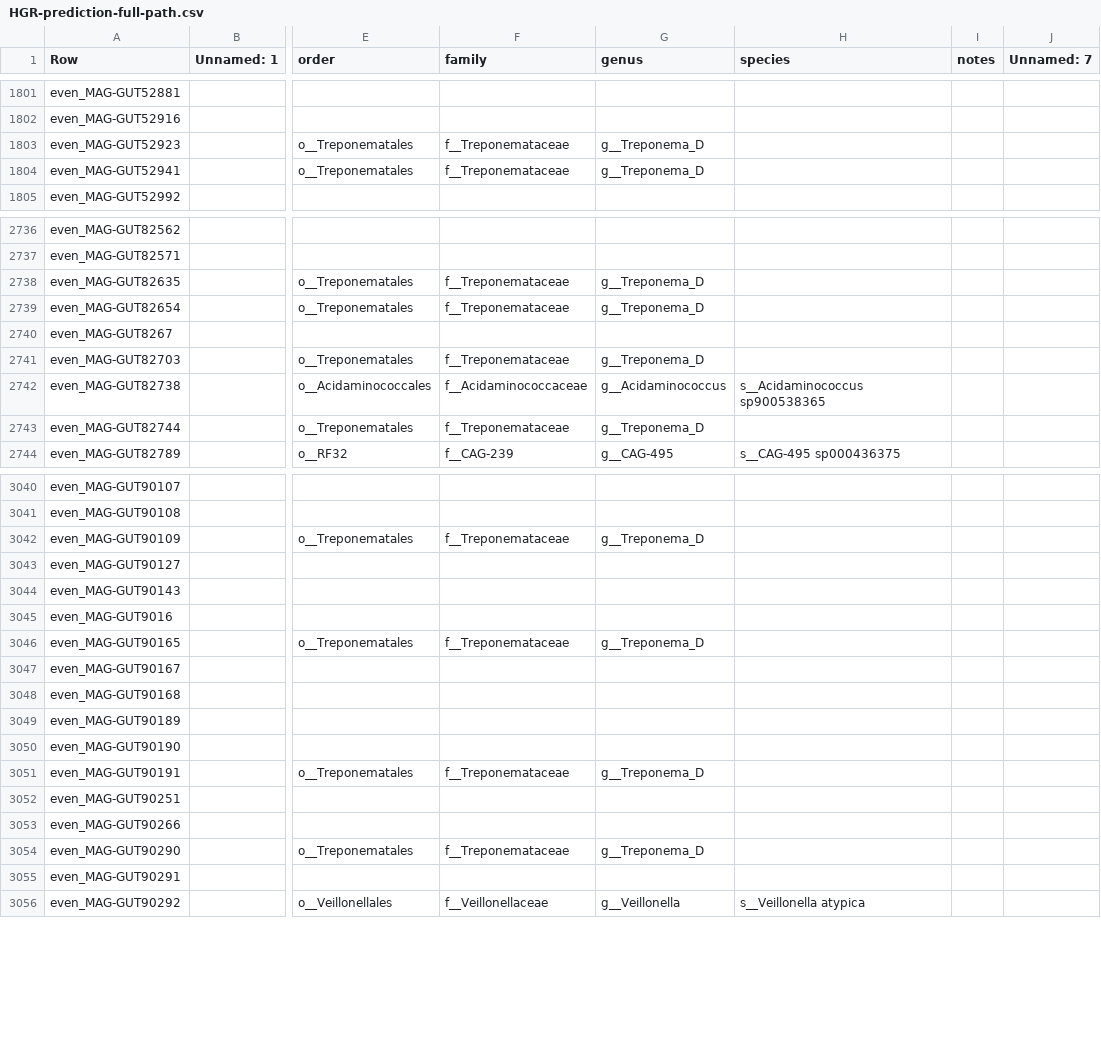
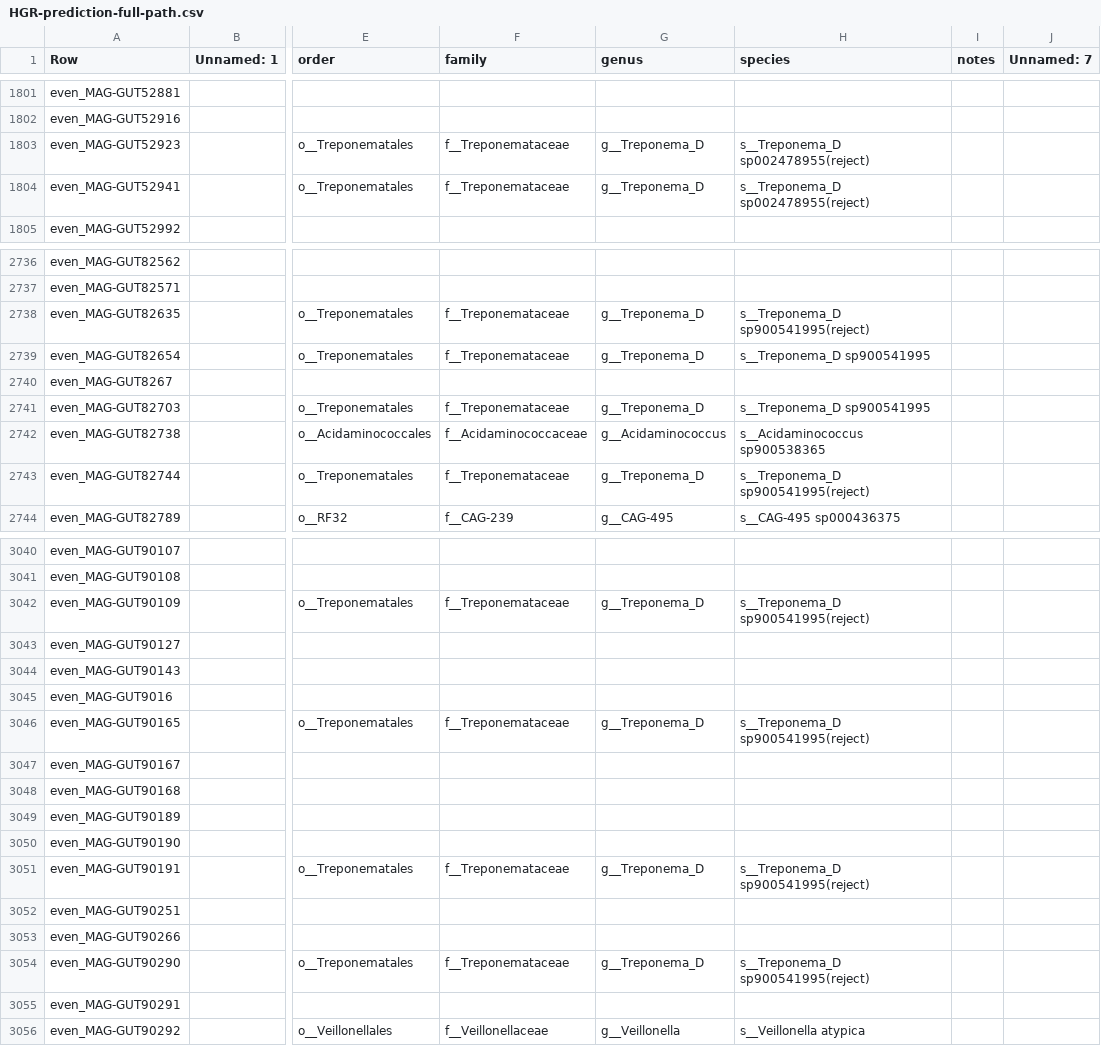
Before and after one commit to wxli0/MT-MAG, a CSV file: outputs-HGR-r202/HGR-prediction-full-path.csv, drawn as a sheet; only a part is shown, gaps mark what is left out; the diff covers the shown part only; the diff names each change by its address in the sheet, - before the commit and + after, or states it on an @@ line.

Commit message:
updated outputs

```diff
--- a/outputs-HGR-r202/HGR-prediction-full-path.csv
+++ b/outputs-HGR-r202/HGR-prediction-full-path.csv
-H1803:H1804 (species): (empty)
+H1803:H1804 (species): s__Treponema_D sp002478955(reject)
-H2738 (species): (empty)
+H2738 (species): s__Treponema_D sp900541995(reject)
-H2739 (species): (empty)
+H2739 (species): s__Treponema_D sp900541995
-H2741 (species): (empty)
+H2741 (species): s__Treponema_D sp900541995
-H2743 (species): (empty)
+H2743 (species): s__Treponema_D sp900541995(reject)
-H3042 (species): (empty)
+H3042 (species): s__Treponema_D sp900541995(reject)
-H3046 (species): (empty)
+H3046 (species): s__Treponema_D sp900541995(reject)
-H3051 (species): (empty)
+H3051 (species): s__Treponema_D sp900541995(reject)
-H3054 (species): (empty)
+H3054 (species): s__Treponema_D sp900541995(reject)
```
Also changed, not shown: 82 edited cells elsewhere in this file, 5 other files.
